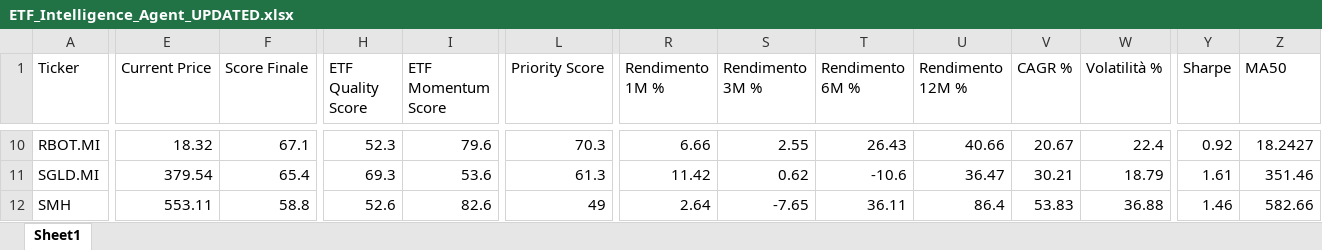
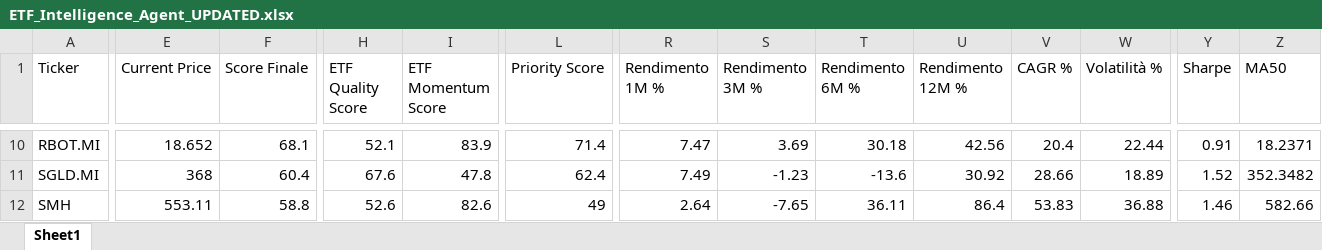
Before and after one commit to mirkomazzacuva/etf-intelligence-agent, an Excel workbook: ETF_Intelligence_Agent_UPDATED.xlsx, sheet Sheet1, drawn as a sheet; only a part is shown, gaps mark what is left out; values as stored, in another font and other column widths than the file's, no borders; the diff covers the shown part only; the diff names each change by its address in the sheet, - before the commit and + after, or states it on an @@ line.

```diff
--- a/ETF_Intelligence_Agent_UPDATED.xlsx (sheet Sheet1)
+++ b/ETF_Intelligence_Agent_UPDATED.xlsx (sheet Sheet1)
-E10 (Current Price): 18.32
+E10 (Current Price): 18.652
-F10 (Score Finale): 67.1
+F10 (Score Finale): 68.1
-H10 (ETF Quality Score): 52.3
+H10 (ETF Quality Score): 52.1
-I10 (ETF Momentum Score): 79.6
+I10 (ETF Momentum Score): 83.9
-L10 (Priority Score): 70.3
+L10 (Priority Score): 71.4
-R10 (Rendimento 1M %): 6.66
+R10 (Rendimento 1M %): 7.47
-S10 (Rendimento 3M %): 2.55
+S10 (Rendimento 3M %): 3.69
-T10 (Rendimento 6M %): 26.43
+T10 (Rendimento 6M %): 30.18
-U10 (Rendimento 12M %): 40.66
+U10 (Rendimento 12M %): 42.56
-V10 (CAGR %): 20.67
+V10 (CAGR %): 20.4
-W10 (Volatilità %): 22.4
+W10 (Volatilità %): 22.44
-Y10 (Sharpe): 0.92
+Y10 (Sharpe): 0.91
-Z10 (MA50): 18.2427
+Z10 (MA50): 18.2371
-E11 (Current Price): 379.54
+E11 (Current Price): 368
-F11 (Score Finale): 65.4
+F11 (Score Finale): 60.4
-H11 (ETF Quality Score): 69.3
+H11 (ETF Quality Score): 67.6
-I11 (ETF Momentum Score): 53.6
+I11 (ETF Momentum Score): 47.8
-L11 (Priority Score): 61.3
+L11 (Priority Score): 62.4
-R11 (Rendimento 1M %): 11.42
+R11 (Rendimento 1M %): 7.49
-S11 (Rendimento 3M %): 0.62
+S11 (Rendimento 3M %): -1.23
-T11 (Rendimento 6M %): -10.6
+T11 (Rendimento 6M %): -13.6
-U11 (Rendimento 12M %): 36.47
+U11 (Rendimento 12M %): 30.92
-V11 (CAGR %): 30.21
+V11 (CAGR %): 28.66
-W11 (Volatilità %): 18.79
+W11 (Volatilità %): 18.89
-Y11 (Sharpe): 1.61
+Y11 (Sharpe): 1.52
-Z11 (MA50): 351.46
+Z11 (MA50): 352.3482
```
Also changed, not shown: 229 edited cells elsewhere in this sheet, AlphaForge_Action_Plan.xlsx, AlphaForge_Insights.xlsx, 26 other files.
